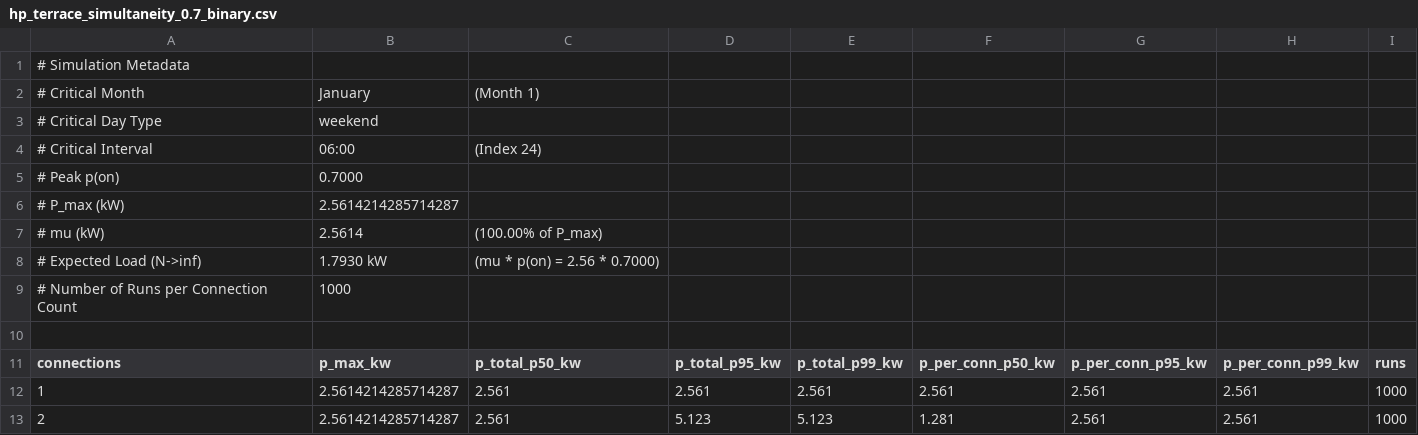
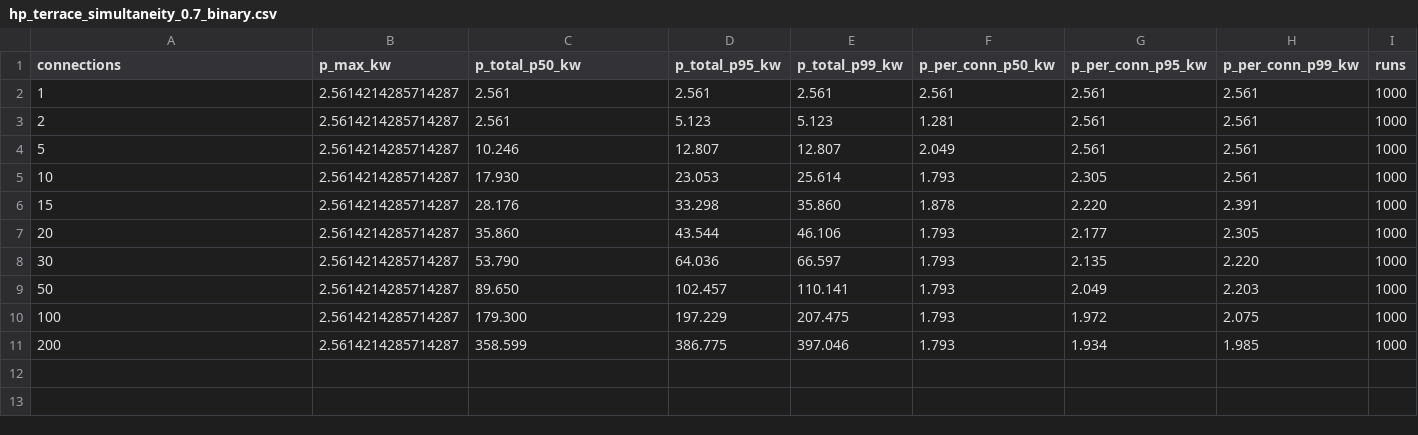
Before and after one commit to TorbenFricke/gmm-generator, a CSV file: results/hp_terrace_simultaneity_0.7_binary.csv, drawn as a sheet; only a part is shown; the shorter side is filled out with more unchanged rows.

```diff
--- a/results/hp_terrace_simultaneity_0.7_binary.csv
+++ b/results/hp_terrace_simultaneity_0.7_binary.csv
@@ -1,11 +1 @@
-# Simulation Metadata
-# Critical Month,January,(Month 1)
-# Critical Day Type,weekend
-# Critical Interval,06:00,(Index 24)
-# Peak p(on),0.7000
-# P_max (kW),2.5614214285714287
-# mu (kW),2.5614,(100.00% of P_max)
-# Expected Load (N->inf),1.7930 kW,(mu * p(on) = 2.56 * 0.7000)
-# Number of Runs per Connection Count,1000
-
 connections,p_max_kw,p_total_p50_kw,p_total_p95_kw,p_total_p99_kw,p_per_conn_p50_kw,p_per_conn_p95_kw,p_per_conn_p99_kw,runs
```
Also changed, not shown: results/grid_usage_percentiles.csv, results/hp_terrace_simultaneity_0.7.csv, 42 other files.
